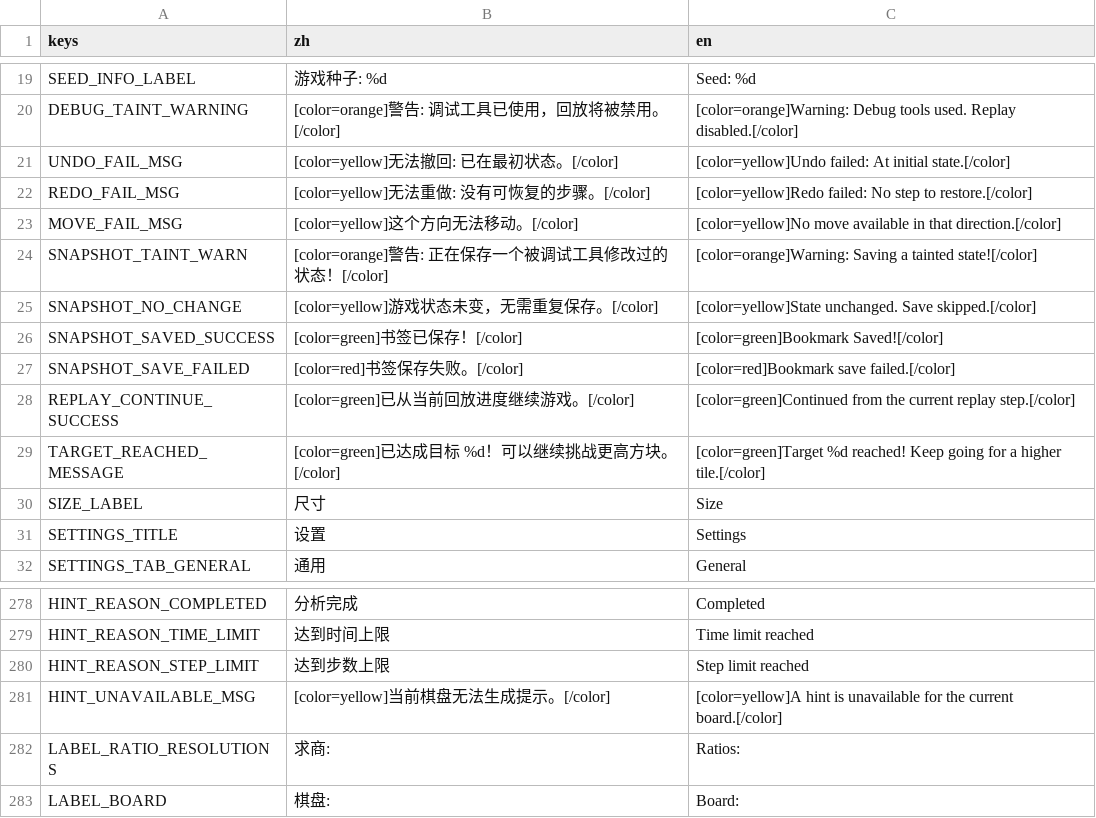
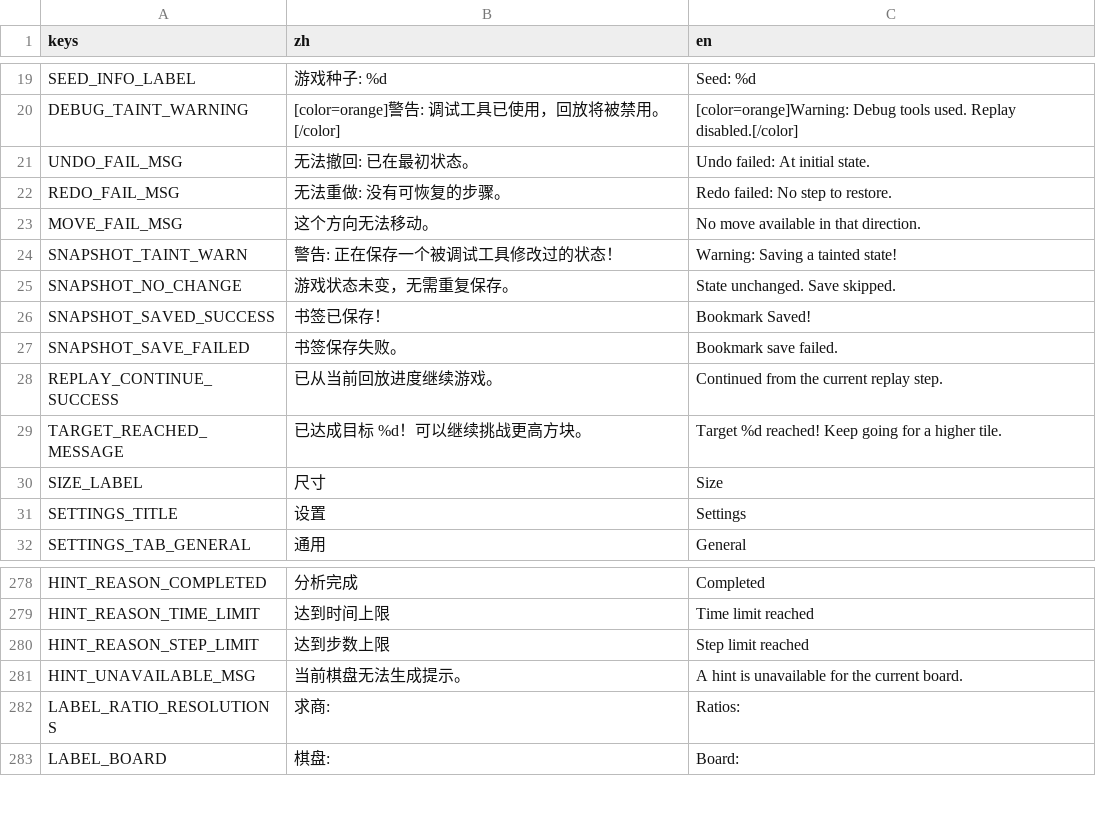
Before and after one commit to C76GN/2048-all-in-one, a CSV file: shared/assets/translations.csv, drawn as a sheet; only a part is shown, gaps mark what is left out.

Commit message:
fix(gameplay): clarify feedback and retune board motion

```diff
--- a/shared/assets/translations.csv
+++ b/shared/assets/translations.csv
@@ -20,11 +20,11 @@ SEED_INFO_LABEL,游戏种子: %d,Seed: %d
 DEBUG_TAINT_WARNING,[color=orange]警告: 调试工具已使用，回放将被禁用。[/color],[color=orange]Warning: Debug tools used. Replay disabled.[/color]
-UNDO_FAIL_MSG,[color=yellow]无法撤回: 已在最初状态。[/color],[color=yellow]Undo failed: At initial state.[/color]
-REDO_FAIL_MSG,[color=yellow]无法重做: 没有可恢复的步骤。[/color],[color=yellow]Redo failed: No step to restore.[/color]
-MOVE_FAIL_MSG,[color=yellow]这个方向无法移动。[/color],[color=yellow]No move available in that direction.[/color]
-SNAPSHOT_TAINT_WARN,[color=orange]警告: 正在保存一个被调试工具修改过的状态！[/color],[color=orange]Warning: Saving a tainted state![/color]
-SNAPSHOT_NO_CHANGE,[color=yellow]游戏状态未变，无需重复保存。[/color],[color=yellow]State unchanged. Save skipped.[/color]
-SNAPSHOT_SAVED_SUCCESS,[color=green]书签已保存！[/color],[color=green]Bookmark Saved![/color]
-SNAPSHOT_SAVE_FAILED,[color=red]书签保存失败。[/color],[color=red]Bookmark save failed.[/color]
-REPLAY_CONTINUE_SUCCESS,[color=green]已从当前回放进度继续游戏。[/color],[color=green]Continued from the current replay step.[/color]
-TARGET_REACHED_MESSAGE,[color=green]已达成目标 %d！可以继续挑战更高方块。[/color],[color=green]Target %d reached! Keep going for a higher tile.[/color]
+UNDO_FAIL_MSG,无法撤回: 已在最初状态。,Undo failed: At initial state.
+REDO_FAIL_MSG,无法重做: 没有可恢复的步骤。,Redo failed: No step to restore.
+MOVE_FAIL_MSG,这个方向无法移动。,No move available in that direction.
+SNAPSHOT_TAINT_WARN,警告: 正在保存一个被调试工具修改过的状态！,Warning: Saving a tainted state!
+SNAPSHOT_NO_CHANGE,游戏状态未变，无需重复保存。,State unchanged. Save skipped.
+SNAPSHOT_SAVED_SUCCESS,书签已保存！,Bookmark Saved!
+SNAPSHOT_SAVE_FAILED,书签保存失败。,Bookmark save failed.
+REPLAY_CONTINUE_SUCCESS,已从当前回放进度继续游戏。,Continued from the current replay step.
+TARGET_REACHED_MESSAGE,已达成目标 %d！可以继续挑战更高方块。,Target %d reached! Keep going for a higher tile.
 SIZE_LABEL,尺寸,Size
@@ -340,3 +340,3 @@ HINT_REASON_TIME_LIMIT,达到时间上限,Time limit reached
 HINT_REASON_STEP_LIMIT,达到步数上限,Step limit reached
-HINT_UNAVAILABLE_MSG,[color=yellow]当前棋盘无法生成提示。[/color],[color=yellow]A hint is unavailable for the current board.[/color]
+HINT_UNAVAILABLE_MSG,当前棋盘无法生成提示。,A hint is unavailable for the current board.
 LABEL_RATIO_RESOLUTIONS,求商:,Ratios:
```
Also changed, not shown: 31 other files.
